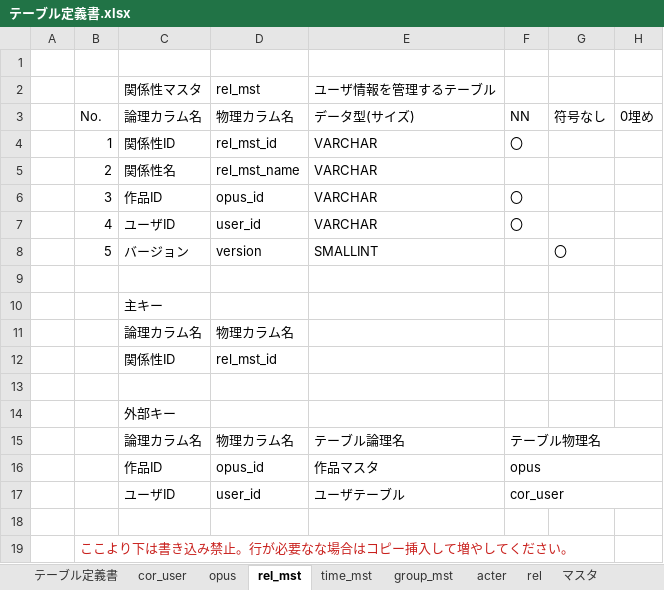
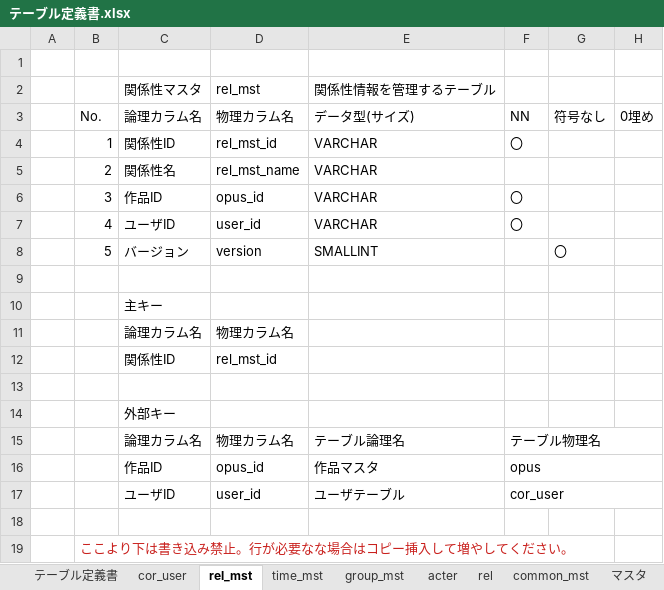
Before and after one commit to exitanz/graph, an Excel workbook: ゼミ用/02基本設計/03.DB設計/テーブル定義書.xlsx, sheet rel_mst, drawn as a sheet; only a part is shown; values as stored, in another font and other column widths than the file's, no borders; the diff names each change by its address in the sheet, - before the commit and + after, or states it on an @@ line.

```diff
--- a/ゼミ用/02基本設計/03.DB設計/テーブル定義書.xlsx (sheet rel_mst)
+++ b/ゼミ用/02基本設計/03.DB設計/テーブル定義書.xlsx (sheet rel_mst)
-sheet tab: opus
+sheet tab: common_mst
-E2 (データ型(サイズ)): ユーザ情報を管理するテーブル
+E2 (データ型(サイズ)): 関係性情報を管理するテーブル
```
Also changed, not shown: sheet time_mst, sheet group_mst, sheet acter, sheet rel.
